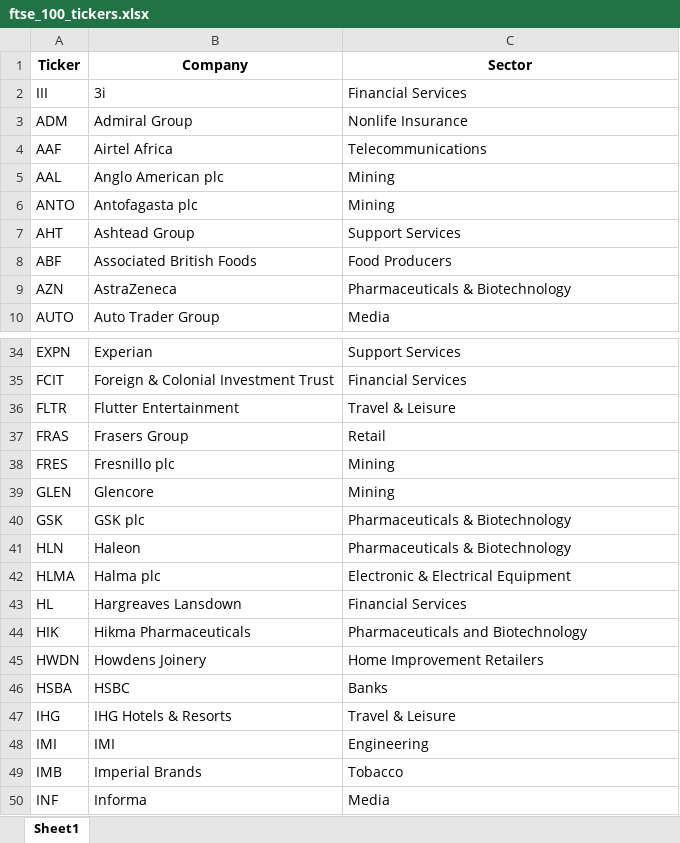
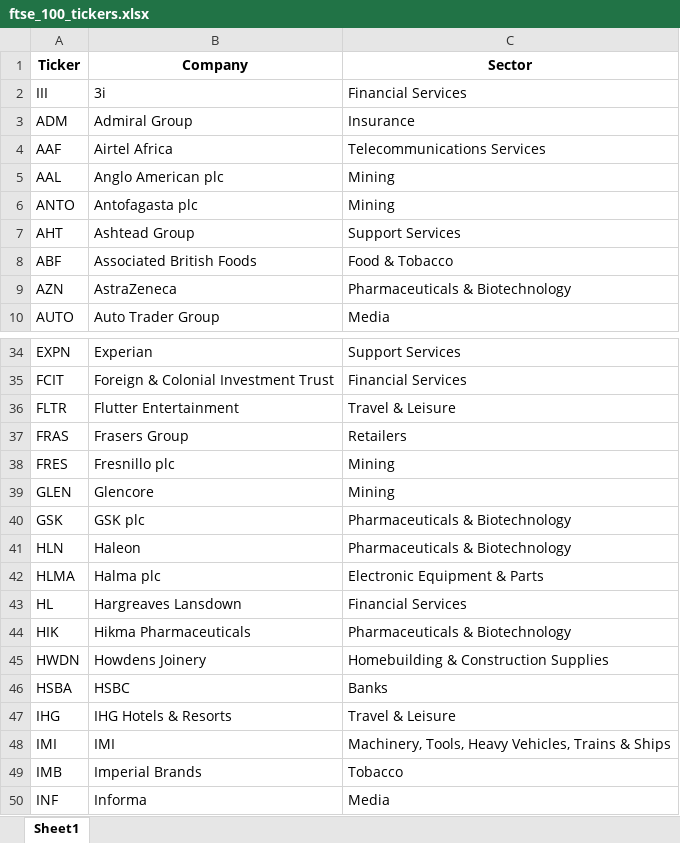
Before and after one commit to maxruffo/XLSX_Data_Stock_Crypto_Data, an Excel workbook: data/stocks/~index_ticker_list/europe/ftse_100_tickers.xlsx, sheet Sheet1, drawn as a sheet; only a part is shown, gaps mark what is left out; values as stored, in another font and other column widths than the file's, no borders; the diff covers the shown part only; the diff names each change by its address in the sheet, - before the commit and + after, or states it on an @@ line.

```diff
--- a/data/stocks/~index_ticker_list/europe/ftse_100_tickers.xlsx (sheet Sheet1)
+++ b/data/stocks/~index_ticker_list/europe/ftse_100_tickers.xlsx (sheet Sheet1)
-C3 (Sector): Nonlife Insurance
+C3 (Sector): Insurance
-C4 (Sector): Telecommunications
+C4 (Sector): Telecommunications Services
-C8 (Sector): Food Producers
+C8 (Sector): Food & Tobacco
-C37 (Sector): Retail
+C37 (Sector): Retailers
-C42 (Sector): Electronic & Electrical Equipment
+C42 (Sector): Electronic Equipment & Parts
-C44 (Sector): Pharmaceuticals and Biotechnology
+C44 (Sector): Pharmaceuticals & Biotechnology
-C45 (Sector): Home Improvement Retailers
+C45 (Sector): Homebuilding & Construction Supplies
-C48 (Sector): Engineering
+C48 (Sector): Machinery, Tools, Heavy Vehicles, Trains & Ships
```
Also changed, not shown: 16 edited cells elsewhere in this sheet, data/stocks/~index_ticker_list/europe/cac_40_tickers.xlsx, data/stocks/~index_ticker_list/europe/dax_tickers.xlsx, 4 other files.
